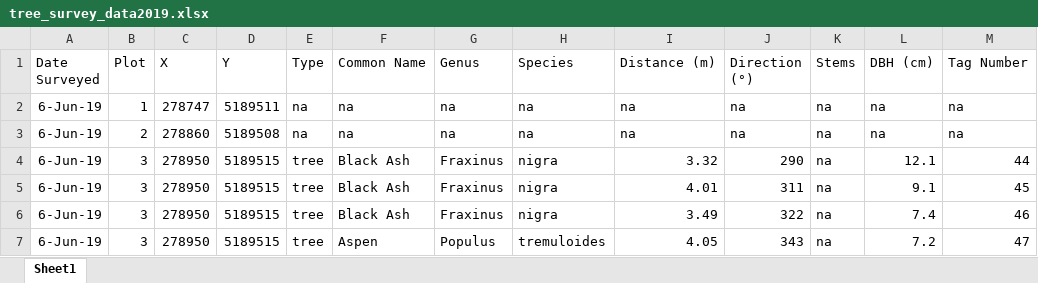
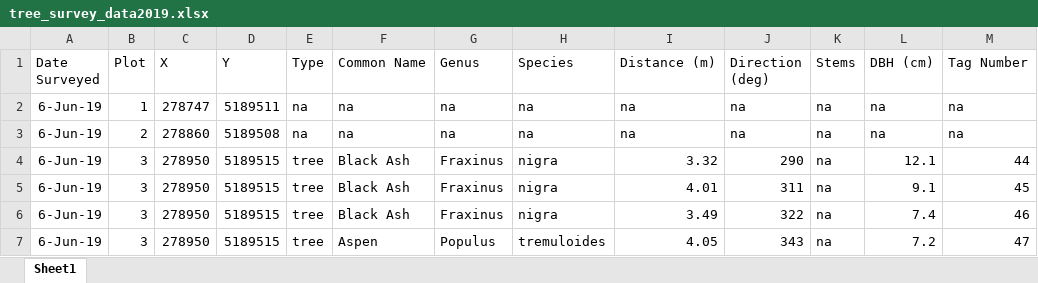
Before and after one commit to aaarcher-usgs/LL_carbon_census, an Excel workbook: data/raw_data/tree_survey/tree_survey_data2019.xlsx, sheet Sheet1, drawn as a sheet; only a part is shown; values as stored, in another font and other column widths than the file's, no borders; the diff names each change by its address in the sheet, - before the commit and + after, or states it on an @@ line.

Commit message:
test

```diff
--- a/data/raw_data/tree_survey/tree_survey_data2019.xlsx (sheet Sheet1)
+++ b/data/raw_data/tree_survey/tree_survey_data2019.xlsx (sheet Sheet1)
-J1: Direction (°)
+J1: Direction (deg)
```
